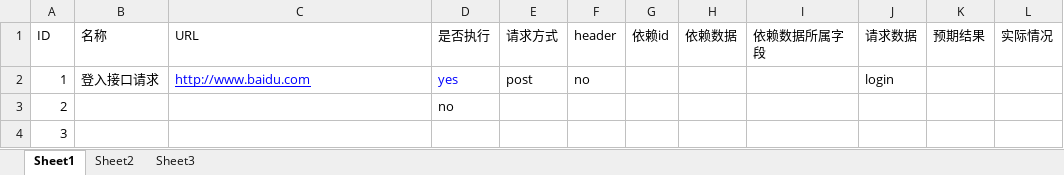
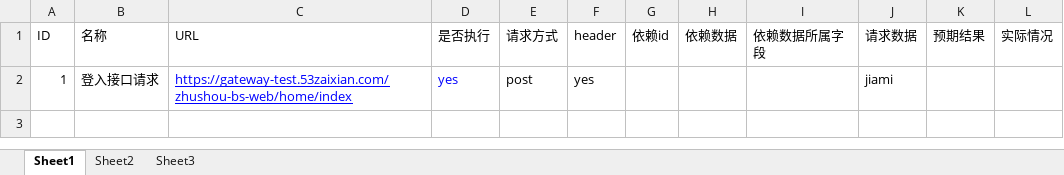
Before and after one commit to amu2048/amucode, an Excel workbook: Interface/dataconfig/interface.xlsx, sheet Sheet1, drawn as a sheet; values as stored, in another font and other column widths than the file's, no borders; the diff names each change by its address in the sheet, - before the commit and + after, or states it on an @@ line.

```diff
--- a/Interface/dataconfig/interface.xlsx (sheet Sheet1)
+++ b/Interface/dataconfig/interface.xlsx (sheet Sheet1)
-C2 (URL): http://www.baidu.com
+C2 (URL): https://gateway-test.53zaixian.com/zhushou-bs-web/home/index
-F2 (header): no
+F2 (header): yes
-J2 (请求数据): login
+J2 (请求数据): jiami
-row 3: 2 |  |  | no
-row 4: 3
```
Also changed, not shown: 4 other files.
